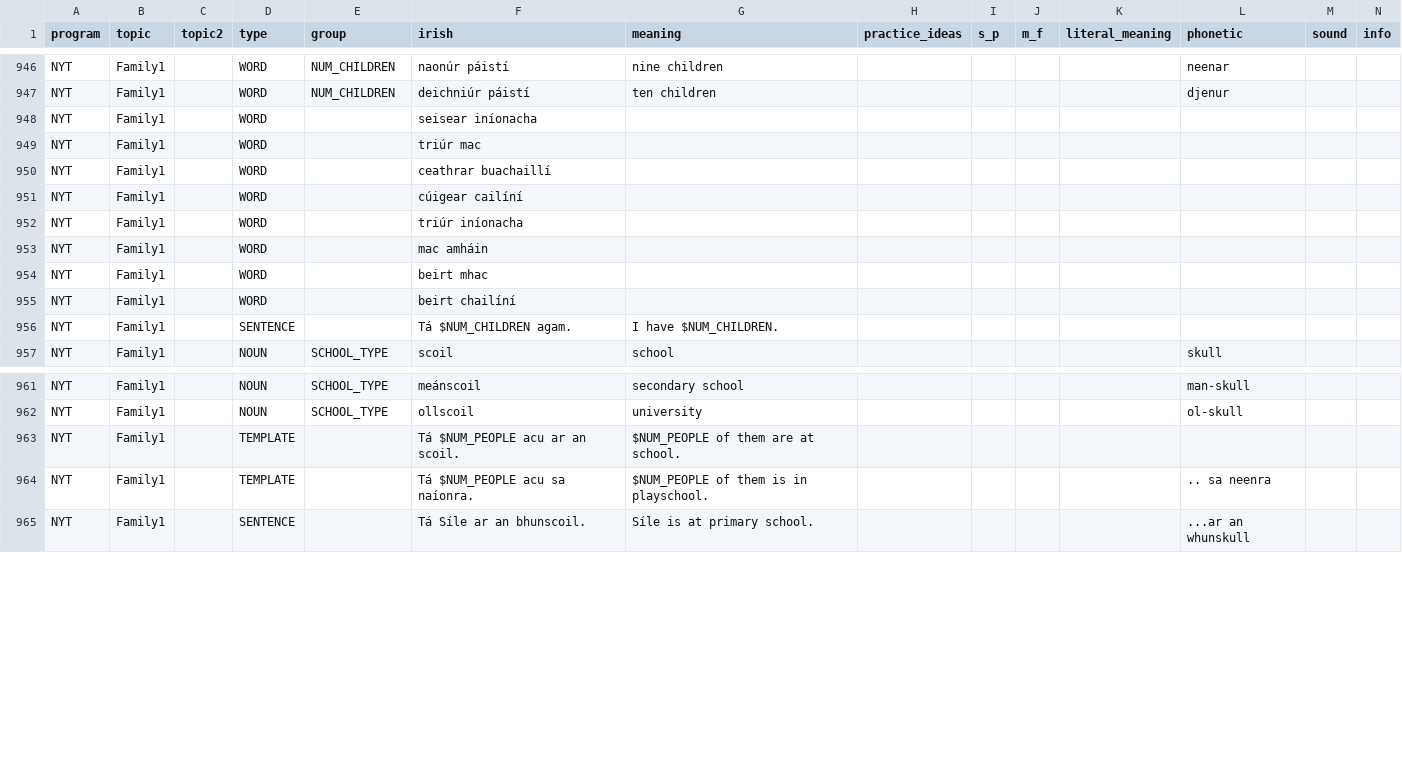
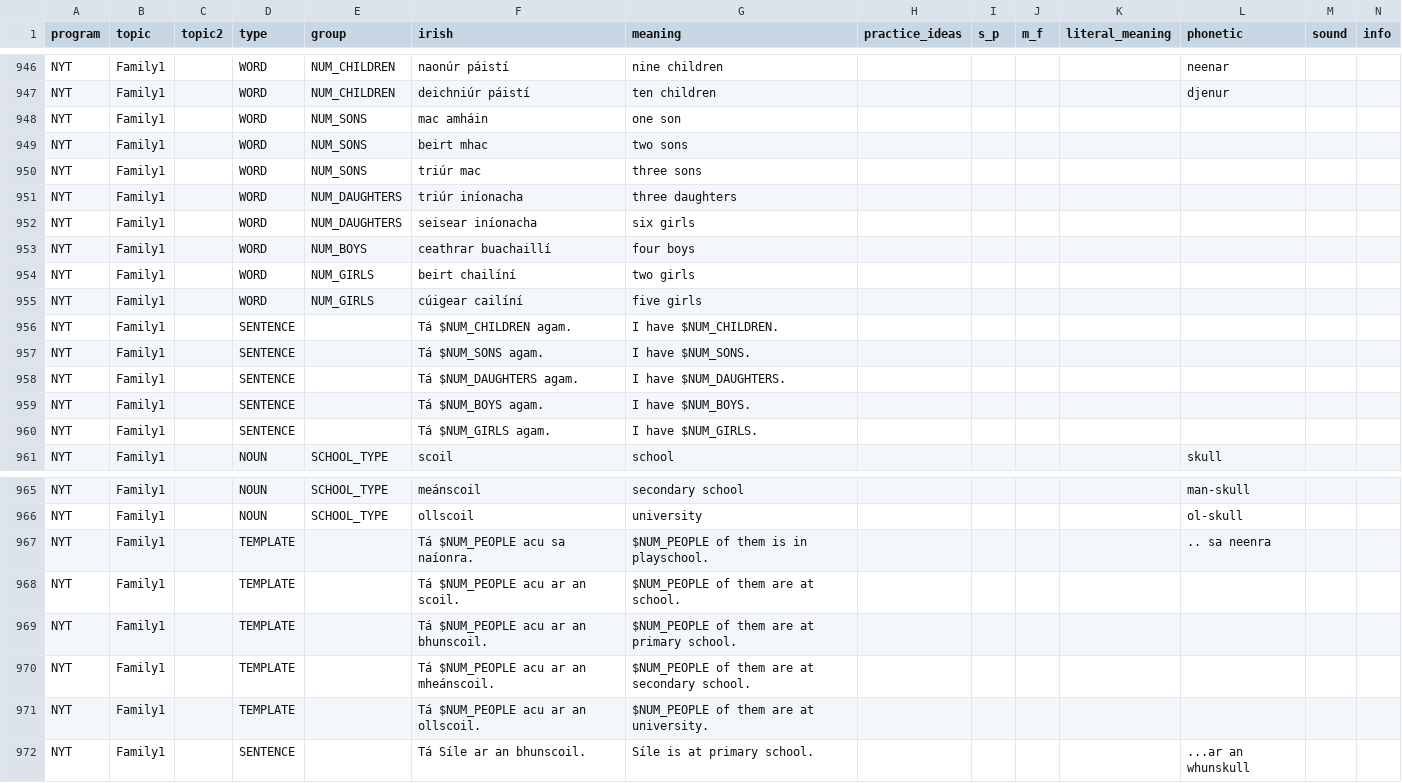
Before and after one commit to michaelw730/irish, a CSV file: vocab.csv, drawn as a sheet; only a part is shown, gaps mark what is left out.

```diff
--- a/vocab.csv
+++ b/vocab.csv
@@ -947,11 +947,15 @@ NYT	Family1		WORD	NUM_CHILDREN	naonúr páistí	nine children					neenar
 NYT	Family1		WORD	NUM_CHILDREN	deichniúr páistí	ten children					djenur		
-NYT	Family1		WORD		seisear iníonacha								
-NYT	Family1		WORD		triúr mac								
-NYT	Family1		WORD		ceathrar buachaillí								
-NYT	Family1		WORD		cúigear cailíní								
-NYT	Family1		WORD		triúr iníonacha								
-NYT	Family1		WORD		mac amháin								
-NYT	Family1		WORD		beirt mhac								
-NYT	Family1		WORD		beirt chailíní								
+NYT	Family1		WORD	NUM_SONS	mac amháin	one son							
+NYT	Family1		WORD	NUM_SONS	beirt mhac	two sons							
+NYT	Family1		WORD	NUM_SONS	triúr mac	three sons							
+NYT	Family1		WORD	NUM_DAUGHTERS	triúr iníonacha	three daughters							
+NYT	Family1		WORD	NUM_DAUGHTERS	seisear iníonacha	six girls							
+NYT	Family1		WORD	NUM_BOYS	ceathrar buachaillí	four boys							
+NYT	Family1		WORD	NUM_GIRLS	beirt chailíní	two girls							
+NYT	Family1		WORD	NUM_GIRLS	cúigear cailíní	five girls							
 NYT	Family1		SENTENCE		Tá $NUM_CHILDREN agam.	I have $NUM_CHILDREN.							
+NYT	Family1		SENTENCE		Tá $NUM_SONS agam.	I have $NUM_SONS.							
+NYT	Family1		SENTENCE		Tá $NUM_DAUGHTERS agam.	I have $NUM_DAUGHTERS.							
+NYT	Family1		SENTENCE		Tá $NUM_BOYS agam.	I have $NUM_BOYS.							
+NYT	Family1		SENTENCE		Tá $NUM_GIRLS agam.	I have $NUM_GIRLS.							
 NYT	Family1		NOUN	SCHOOL_TYPE	scoil	school					skull		
@@ -962,4 +966,7 @@ NYT	Family1		NOUN	SCHOOL_TYPE	meánscoil	secondary school					man-skull
 NYT	Family1		NOUN	SCHOOL_TYPE	ollscoil	university					ol-skull		
+NYT	Family1		TEMPLATE		Tá $NUM_PEOPLE acu sa naíonra.	$NUM_PEOPLE of them is in playschool.					.. sa neenra		
 NYT	Family1		TEMPLATE		Tá $NUM_PEOPLE acu ar an scoil.	$NUM_PEOPLE of them are at school.							
-NYT	Family1		TEMPLATE		Tá $NUM_PEOPLE acu sa naíonra.	$NUM_PEOPLE of them is in playschool.					.. sa neenra		
+NYT	Family1		TEMPLATE		Tá $NUM_PEOPLE acu ar an bhunscoil.	$NUM_PEOPLE of them are at primary school.							
+NYT	Family1		TEMPLATE		Tá $NUM_PEOPLE acu ar an mheánscoil.	$NUM_PEOPLE of them are at secondary school.							
+NYT	Family1		TEMPLATE		Tá $NUM_PEOPLE acu ar an ollscoil.	$NUM_PEOPLE of them are at university.							
 NYT	Family1		SENTENCE		Tá Síle ar an bhunscoil.	Síle is at primary school.					...ar an whunskull		
```
Also changed, not shown: 1 other file.
